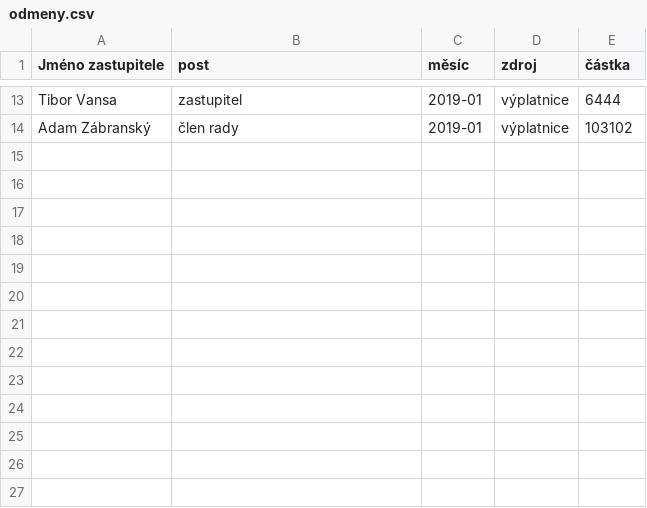
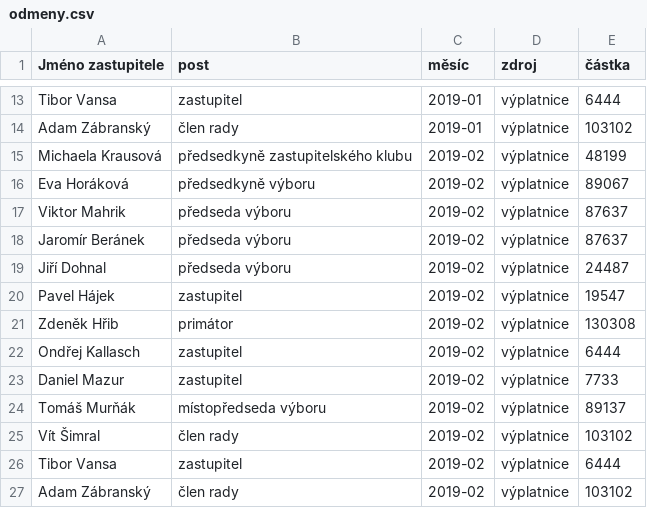
Before and after one commit to piratkazuza/praha.pirati.cz, a CSV file: _data/csv/odmeny.csv, drawn as a sheet; only a part is shown, gaps mark what is left out.

Commit message:
odměny zastupitelů za únor dle výplatnice

```diff
--- a/_data/csv/odmeny.csv
+++ b/_data/csv/odmeny.csv
@@ -14 +14,14 @@ Tibor Vansa,zastupitel,2019-01,výplatnice,6444
 Adam Zábranský,člen rady,2019-01,výplatnice,103102
+Michaela Krausová,předsedkyně zastupitelského klubu,2019-02,výplatnice,48199
+Eva Horáková,předsedkyně výboru,2019-02,výplatnice,89067
+Viktor Mahrik,předseda výboru,2019-02,výplatnice,87637
+Jaromír Beránek,předseda výboru,2019-02,výplatnice,87637
+Jiří Dohnal,předseda výboru,2019-02,výplatnice,24487
+Pavel Hájek,zastupitel,2019-02,výplatnice,19547
+Zdeněk Hřib,primátor,2019-02,výplatnice,130308
+Ondřej Kallasch,zastupitel,2019-02,výplatnice,6444
+Daniel Mazur,zastupitel,2019-02,výplatnice,7733
+Tomáš Murňák,místopředseda výboru,2019-02,výplatnice,89137
+Vít Šimral,člen rady,2019-02,výplatnice,103102
+Tibor Vansa,zastupitel,2019-02,výplatnice,6444
+Adam Zábranský,člen rady,2019-02,výplatnice,103102
```
